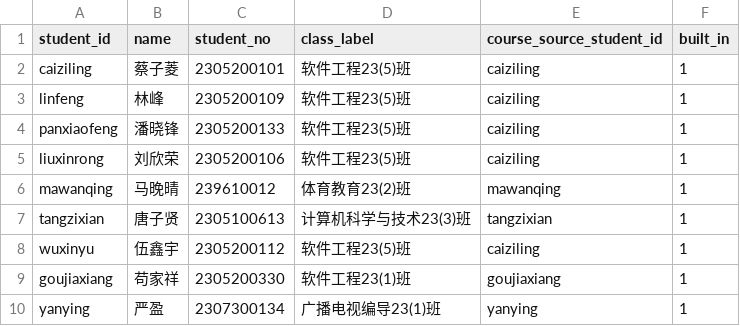
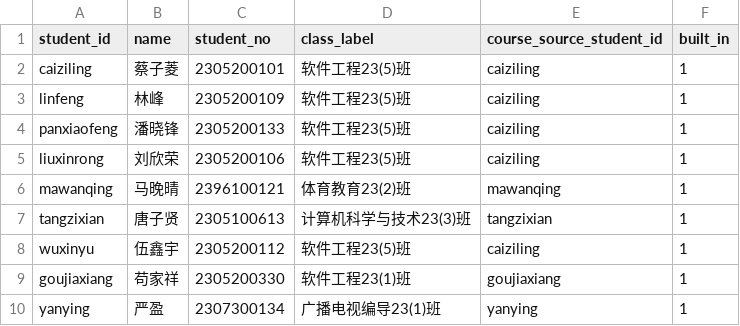
Before and after one commit to TalexDreamSoul/touchx-schedule, a CSV file: apps/microapp/src/data/normalized/users.normalized.csv, drawn as a sheet.

```diff
--- a/apps/microapp/src/data/normalized/users.normalized.csv
+++ b/apps/microapp/src/data/normalized/users.normalized.csv
@@ -5,3 +5,3 @@ panxiaofeng,潘晓锋,2305200133,软件工程23(5)班,caiziling,1
 liuxinrong,刘欣荣,2305200106,软件工程23(5)班,caiziling,1
-mawanqing,马晚晴,239610012,体育教育23(2)班,mawanqing,1
+mawanqing,马晚晴,2396100121,体育教育23(2)班,mawanqing,1
 tangzixian,唐子贤,2305100613,计算机科学与技术23(3)班,tangzixian,1
```
Also changed, not shown: 6 other files.
